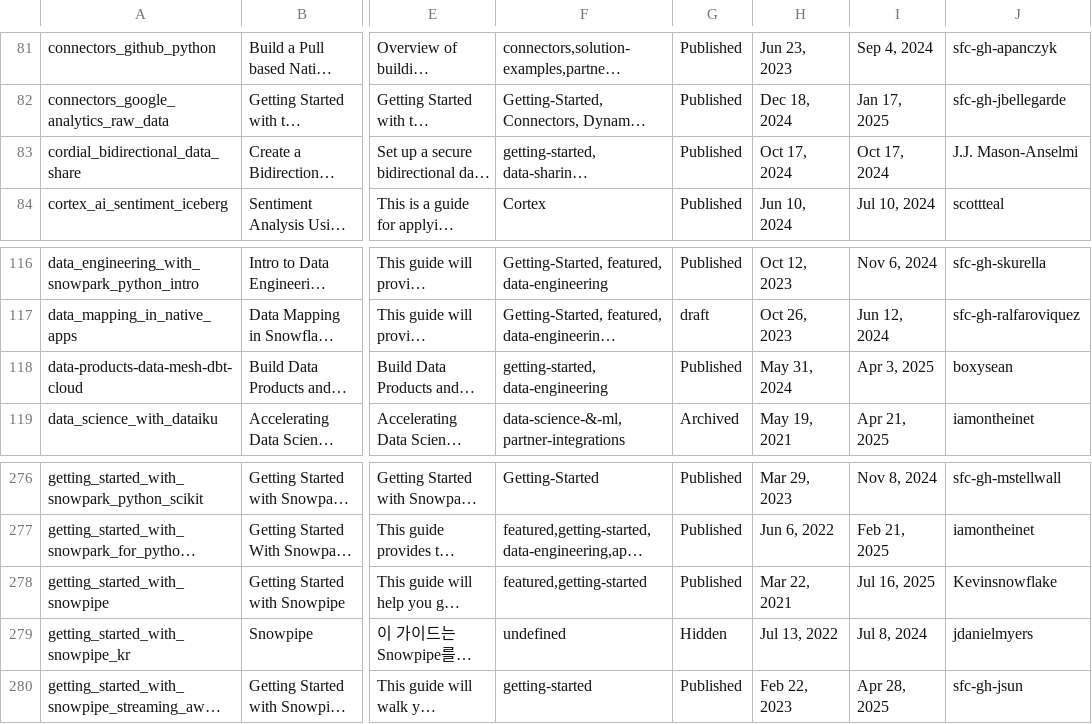
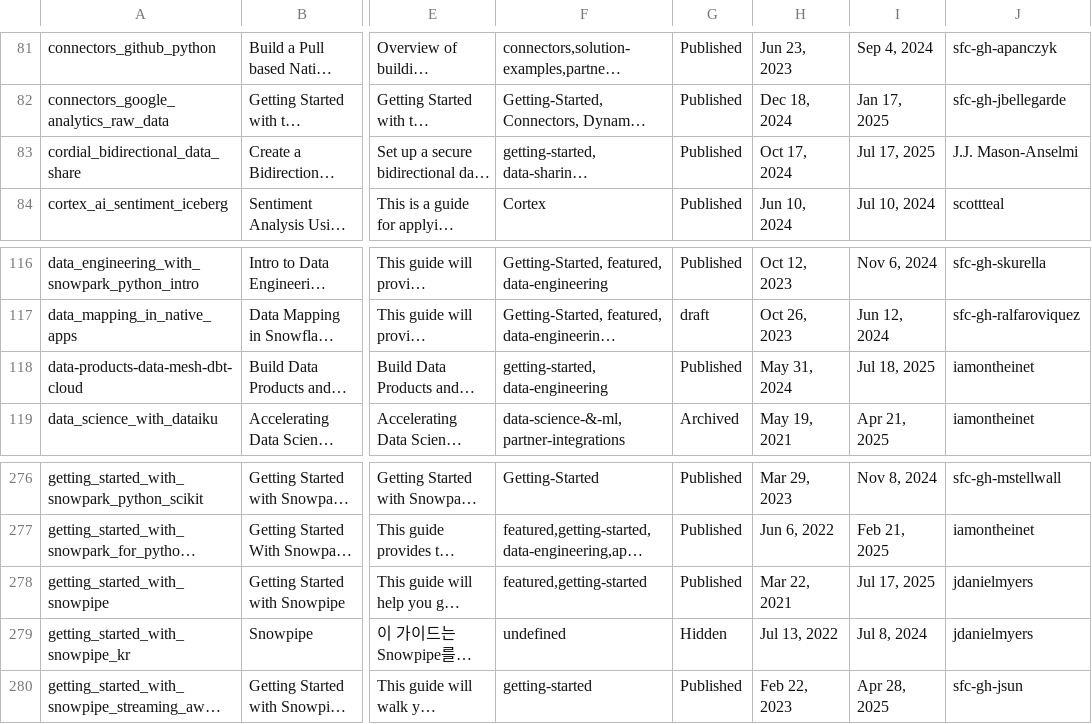
Before and after one commit to iamontheinet/quickstarts-on-snowflake, a CSV file: qs.csv, drawn as a sheet; only a part is shown, gaps mark what is left out; long unchanged cells end in …; the diff names each change by its address in the sheet, - before the commit and + after, or states it on an @@ line.

Commit message:
Updated QS list

```diff
--- a/qs.csv
+++ b/qs.csv
-I83: Oct 17, 2024
+I83: Jul 17, 2025
-I118: Apr 3, 2025
+I118: Jul 18, 2025
-J118: boxysean
+J118: iamontheinet
-I278: Jul 16, 2025
+I278: Jul 17, 2025
-J278: Kevinsnowflake
+J278: jdanielmyers
```
